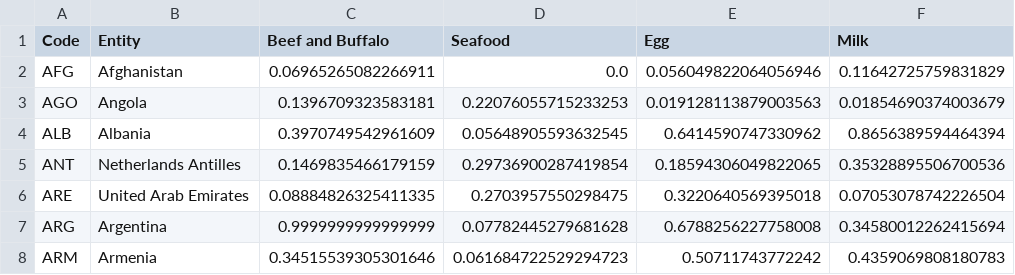
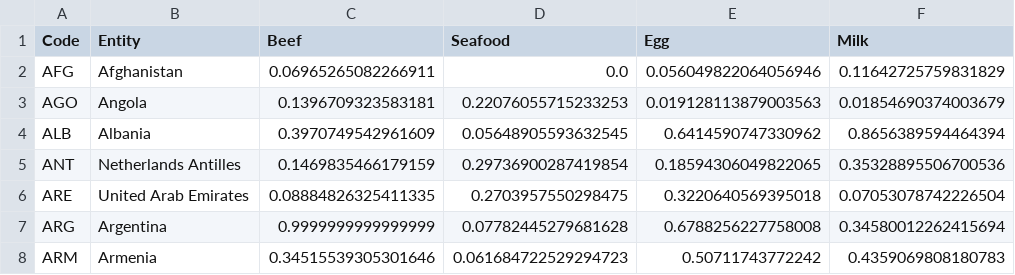
Before and after one commit to Alireza-Iranpour/AllerVis, a CSV file: Food Allergies Data/concatenated.csv, drawn as a sheet; only a part is shown; the diff names each change by its address in the sheet, - before the commit and + after, or states it on an @@ line.

Commit message:
Renaming back to Beef

```diff
--- a/Food Allergies Data/concatenated.csv
+++ b/Food Allergies Data/concatenated.csv
-C1: Beef and Buffalo
+C1: Beef
```
Also changed, not shown: 1 other file.
